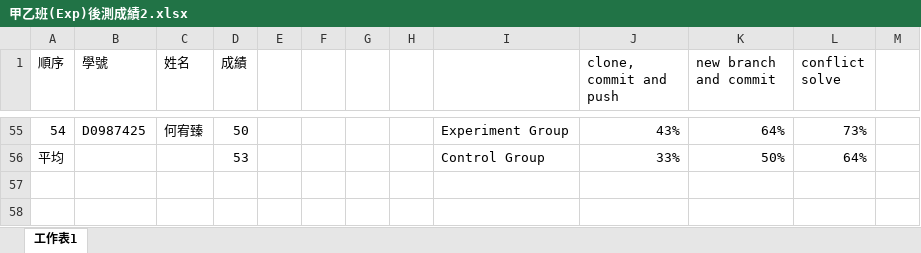
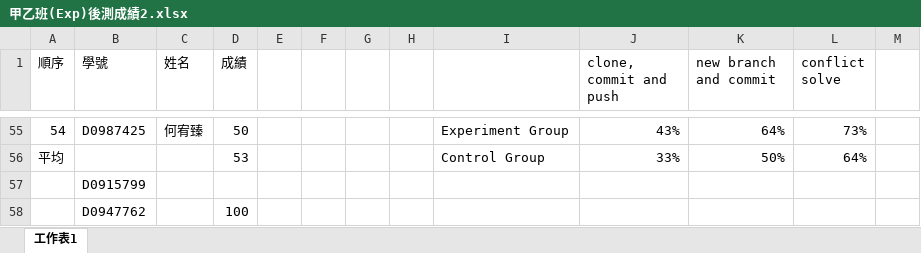
Before and after one commit to raknza/Master-Thesis, an Excel workbook: 甲乙班(Exp)後測成績2.xlsx, sheet 工作表1, drawn as a sheet; only a part is shown, gaps mark what is left out; values as stored, in another font and other column widths than the file's, no cell formats; charts and pictures not drawn; the diff names each change by its address in the sheet, - before the commit and + after, or states it on an @@ line.

```diff
--- a/甲乙班(Exp)後測成績2.xlsx (sheet 工作表1)
+++ b/甲乙班(Exp)後測成績2.xlsx (sheet 工作表1)
+row 57:  | D0915799
+row 58:  | D0947762 |  | 100
```
Also changed, not shown: cell formats, charts or pictures, 3 other files.
